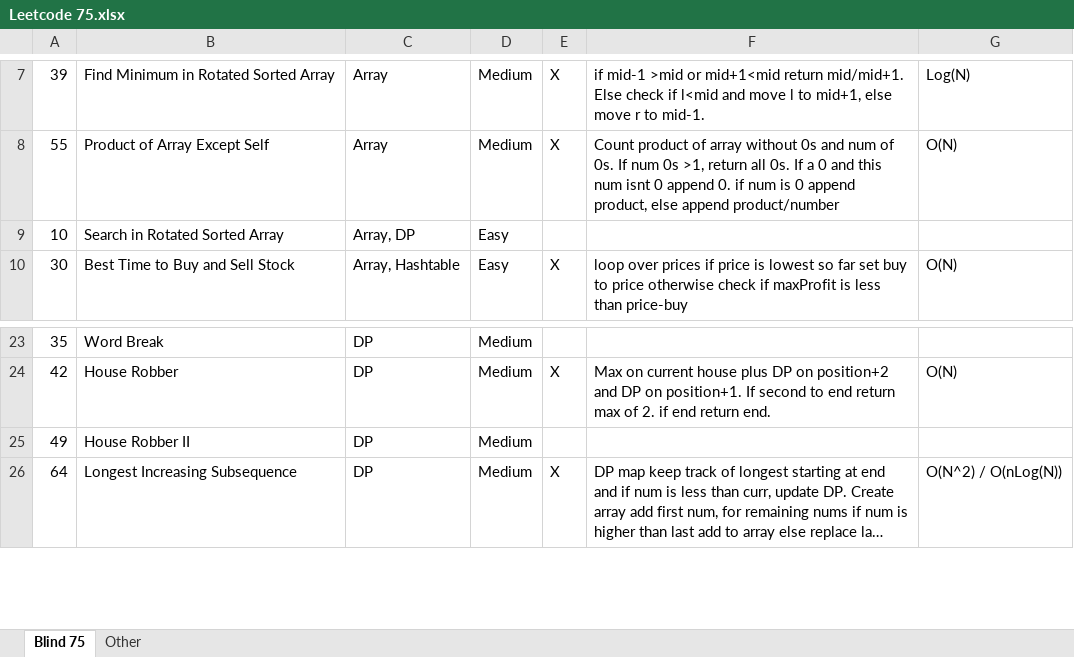
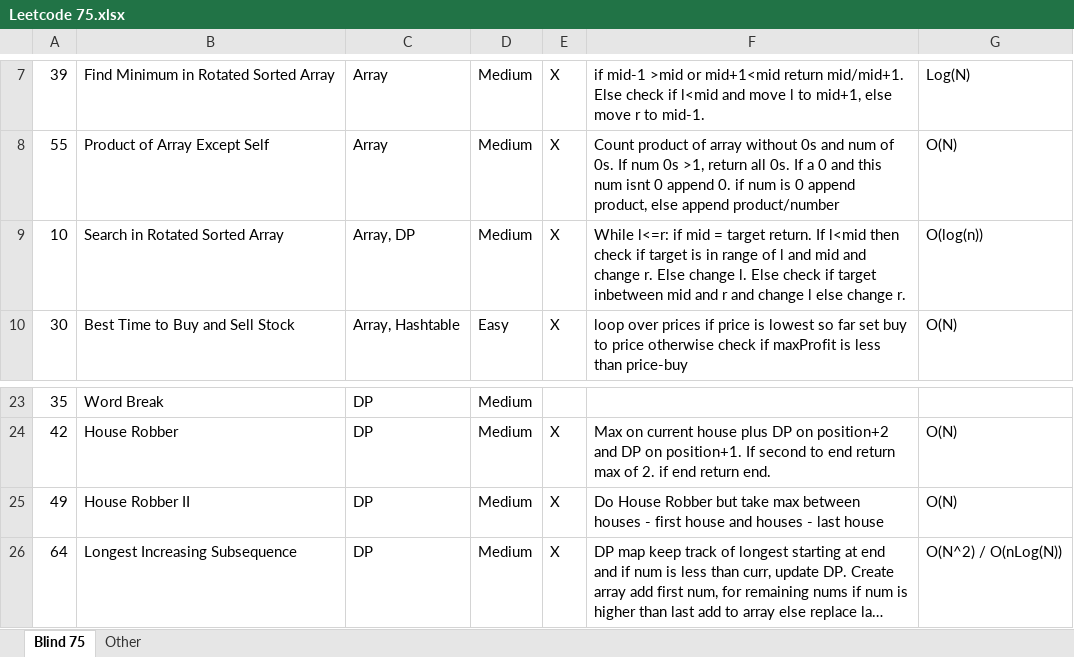
Before and after one commit to wk16/Leetcode-Blind-75, an Excel workbook: Leetcode 75.xlsx, sheet Blind 75, drawn as a sheet; only a part is shown, gaps mark what is left out; long unchanged cells end in …; values as stored, in another font and other column widths than the file's, no borders; the diff names each change by its address in the sheet, - before the commit and + after, or states it on an @@ line.

Commit message:
House robber 2 and Search in Rotat ed Sorted Array

```diff
--- a/Leetcode 75.xlsx (sheet Blind 75)
+++ b/Leetcode 75.xlsx (sheet Blind 75)
-D9: Easy
+D9: Medium
-E9: (empty)
+E9: X
-F9: (empty)
+F9: While l<=r: if mid = target return. If l<mid then check if target is in range of l and mid and change r. Else change l. Else check if target inbetween mid and r and change l else change r.
-G9: (empty)
+G9: O(log(n))
-E25: (empty)
+E25: X
-F25: (empty)
+F25: Do House Robber but take max between houses - first house and houses - last house
-G25: (empty)
+G25: O(N)
```
Also changed, not shown: 3 other files.
